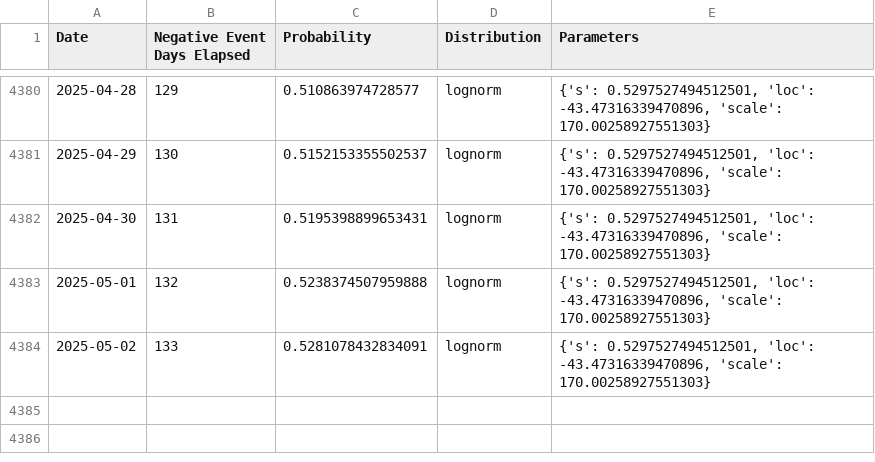
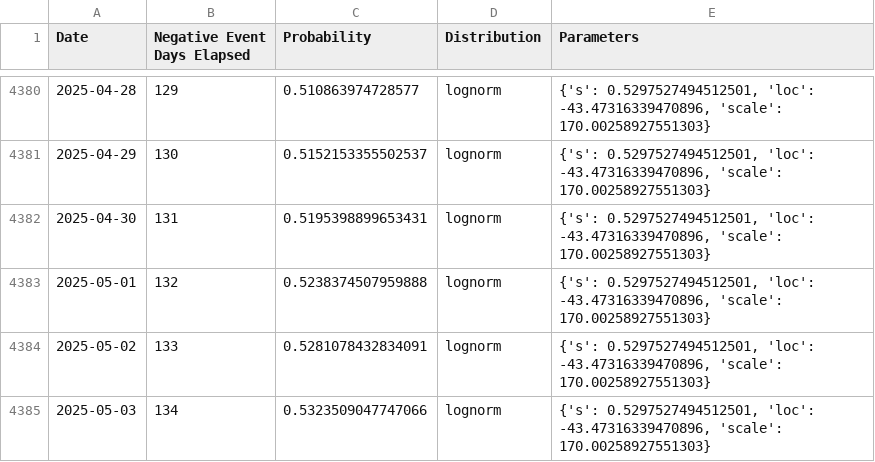
Before and after one commit to k-pantelidis/k-pantelidis.github.io, a CSV file: methodologies/ConditionalDistributionProbabilityEvents/data/df3n.csv, drawn as a sheet; only a part is shown, gaps mark what is left out.

```diff
--- a/methodologies/ConditionalDistributionProbabilityEvents/data/df3n.csv
+++ b/methodologies/ConditionalDistributionProbabilityEvents/data/df3n.csv
@@ -4384 +4384,2 @@ Date,Negative Event Days Elapsed,Probability,Distribution,Parameters
 2025-05-02,133,0.5281078432834091,lognorm,"{'s': 0.5297527494512501, 'loc': -43.47316339470896, 'scale': 170.00258927551303}"
+2025-05-03,134,0.5323509047747066,lognorm,"{'s': 0.5297527494512501, 'loc': -43.47316339470896, 'scale': 170.00258927551303}"
```
Also changed, not shown: methodologies/ConditionalDistributionProbabilityEvents/data/df1.csv, methodologies/ConditionalDistributionProbabilityEvents/data/df3p.csv, 2 other files.
